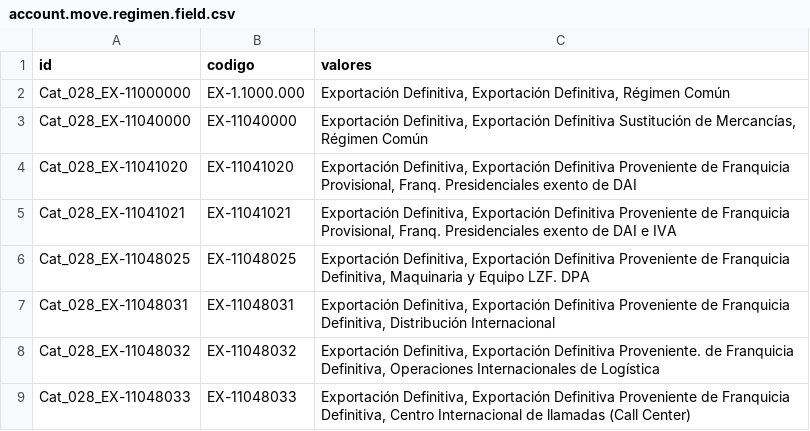
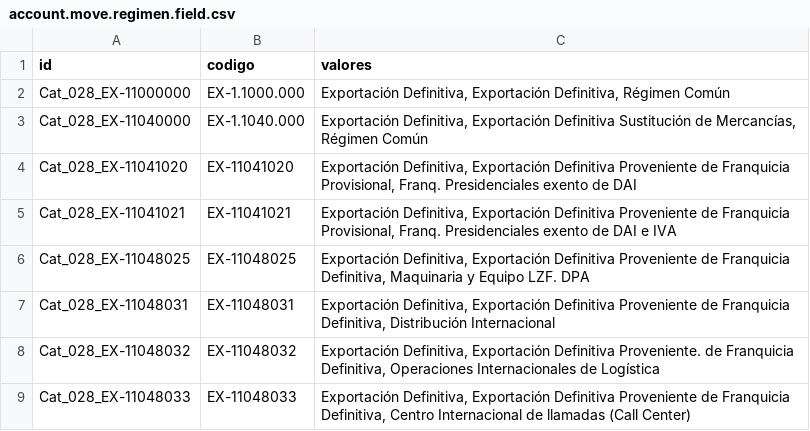
Before and after one commit to informaticaincoe/fe, a CSV file: location/l10n_sv/data/account.move.regimen.field.csv, drawn as a sheet; only a part is shown.

```diff
--- a/location/l10n_sv/data/account.move.regimen.field.csv
+++ b/location/l10n_sv/data/account.move.regimen.field.csv
@@ -2,3 +2,3 @@ id,codigo,valores
 Cat_028_EX-11000000,EX-1.1000.000,"Exportación Definitiva, Exportación Definitiva, Régimen Común"
-Cat_028_EX-11040000,EX-11040000,"Exportación Definitiva, Exportación Definitiva Sustitución de  Mercancías, Régimen Común"
+Cat_028_EX-11040000,EX-1.1040.000,"Exportación Definitiva, Exportación Definitiva Sustitución de  Mercancías, Régimen Común"
 Cat_028_EX-11041020,EX-11041020,"Exportación Definitiva, Exportación Definitiva Proveniente de Franquicia Provisional, Franq. Presidenciales exento de DAI"
```
Also changed, not shown: 8 other files.
